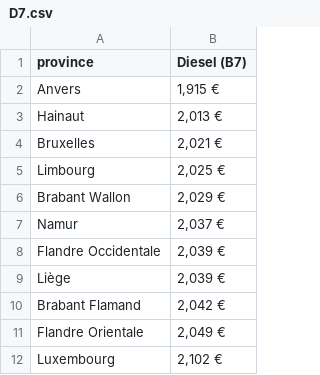
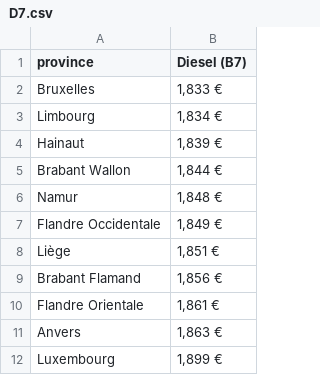
Before and after one commit to amcaw/carburants, a CSV file: D7.csv, drawn as a sheet.

```diff
--- a/D7.csv
+++ b/D7.csv
@@ -1,12 +1,12 @@
 province,Diesel (B7)
-Anvers,"1,915 €"
-Hainaut,"2,013 €"
-Bruxelles,"2,021 €"
-Limbourg,"2,025 €"
-Brabant Wallon,"2,029 €"
-Namur,"2,037 €"
-Flandre Occidentale,"2,039 €"
-Liège,"2,039 €"
-Brabant Flamand,"2,042 €"
-Flandre Orientale,"2,049 €"
-Luxembourg,"2,102 €"
+Bruxelles,"1,833 €"
+Limbourg,"1,834 €"
+Hainaut,"1,839 €"
+Brabant Wallon,"1,844 €"
+Namur,"1,848 €"
+Flandre Occidentale,"1,849 €"
+Liège,"1,851 €"
+Brabant Flamand,"1,856 €"
+Flandre Orientale,"1,861 €"
+Anvers,"1,863 €"
+Luxembourg,"1,899 €"
```
Also changed, not shown: E95.csv, E98.csv.
